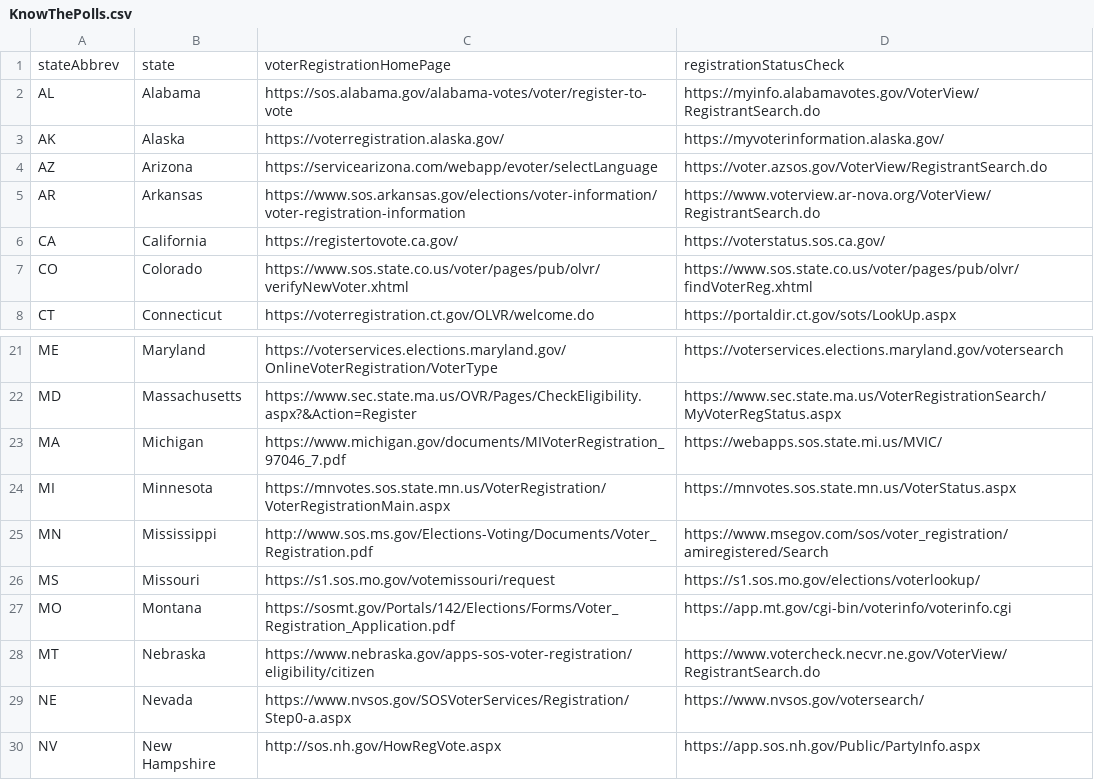
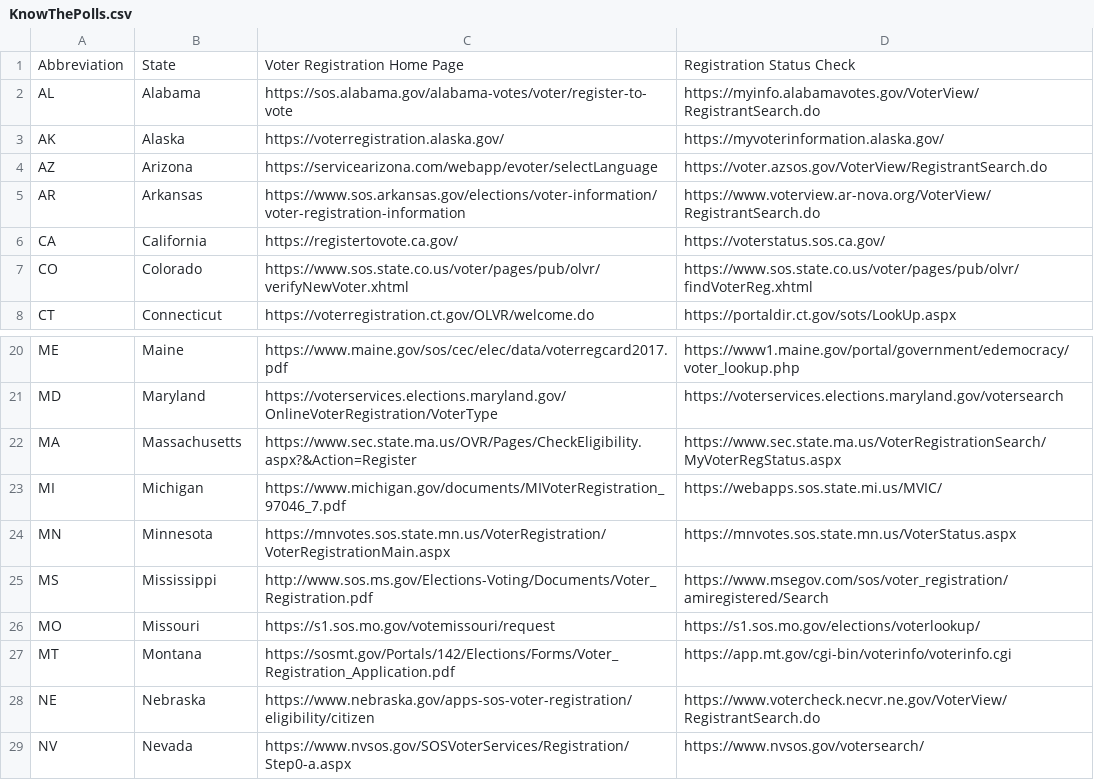
Before and after one commit to devonlambert/votingapp, a CSV file: public/data/KnowThePolls.csv, drawn as a sheet; only a part is shown, gaps mark what is left out; removed rows and columns are numbered as before the commit, all else as after; the diff covers the shown part only; the diff names each change by its address in the sheet, - before the commit and + after, or states it on an @@ line.

Commit message:
Fixes error in Poll Data

```diff
--- a/public/data/KnowThePolls.csv
+++ b/public/data/KnowThePolls.csv
-row 1: stateAbbrev | state | voterRegistrationHomePage | registrationStatusCheck
+row 1: Abbreviation | State | Voter Registration Home Page | Registration Status Check
-B20: Maryland
+B20: Maine
-C20: https://voterservices.elections.maryland.gov/OnlineVoterRegistration/VoterType
+C20: https://www.maine.gov/sos/cec/elec/data/voterregcard2017.pdf
-D20: https://voterservices.elections.maryland.gov/votersearch
+D20: https://www1.maine.gov/portal/government/edemocracy/voter_lookup.php
-B21: Massachusetts
+B21: Maryland
-C21: https://www.sec.state.ma.us/OVR/Pages/CheckEligibility.aspx?&Action=Register
+C21: https://voterservices.elections.maryland.gov/OnlineVoterRegistration/VoterType
-D21: https://www.sec.state.ma.us/VoterRegistrationSearch/MyVoterRegStatus.aspx
+D21: https://voterservices.elections.maryland.gov/votersearch
-B22: Michigan
+B22: Massachusetts
-C22: https://www.michigan.gov/documents/MIVoterRegistration_97046_7.pdf
+C22: https://www.sec.state.ma.us/OVR/Pages/CheckEligibility.aspx?&Action=Register
-D22: https://webapps.sos.state.mi.us/MVIC/
+D22: https://www.sec.state.ma.us/VoterRegistrationSearch/MyVoterRegStatus.aspx
-B23: Minnesota
+B23: Michigan
-C23: https://mnvotes.sos.state.mn.us/VoterRegistration/VoterRegistrationMain.aspx
+C23: https://www.michigan.gov/documents/MIVoterRegistration_97046_7.pdf
-D23: https://mnvotes.sos.state.mn.us/VoterStatus.aspx
+D23: https://webapps.sos.state.mi.us/MVIC/
-B24: Mississippi
+B24: Minnesota
-C24: http://www.sos.ms.gov/Elections-Voting/Documents/Voter_Registration.pdf
+C24: https://mnvotes.sos.state.mn.us/VoterRegistration/VoterRegistrationMain.aspx
-D24: https://www.msegov.com/sos/voter_registration/amiregistered/Search
+D24: https://mnvotes.sos.state.mn.us/VoterStatus.aspx
-B25: Missouri
+B25: Mississippi
-C25: https://s1.sos.mo.gov/votemissouri/request
+C25: http://www.sos.ms.gov/Elections-Voting/Documents/Voter_Registration.pdf
-D25: https://s1.sos.mo.gov/elections/voterlookup/
+D25: https://www.msegov.com/sos/voter_registration/amiregistered/Search
-B26: Montana
+B26: Missouri
-C26: https://sosmt.gov/Portals/142/Elections/Forms/Voter_Registration_Application.pdf
+C26: https://s1.sos.mo.gov/votemissouri/request
-D26: https://app.mt.gov/cgi-bin/voterinfo/voterinfo.cgi
+D26: https://s1.sos.mo.gov/elections/voterlookup/
-B27: Nebraska
+B27: Montana
-C27: https://www.nebraska.gov/apps-sos-voter-registration/eligibility/citizen
+C27: https://sosmt.gov/Portals/142/Elections/Forms/Voter_Registration_Application.pdf
-D27: https://www.votercheck.necvr.ne.gov/VoterView/RegistrantSearch.do
+D27: https://app.mt.gov/cgi-bin/voterinfo/voterinfo.cgi
-B28: Nevada
+B28: Nebraska
-C28: https://www.nvsos.gov/SOSVoterServices/Registration/Step0-a.aspx
+C28: https://www.nebraska.gov/apps-sos-voter-registration/eligibility/citizen
-D28: https://www.nvsos.gov/votersearch/
+D28: https://www.votercheck.necvr.ne.gov/VoterView/RegistrantSearch.do
-B29: New Hampshire
+B29: Nevada
-C29: http://sos.nh.gov/HowRegVote.aspx
+C29: https://www.nvsos.gov/SOSVoterServices/Registration/Step0-a.aspx
-D29: https://app.sos.nh.gov/Public/PartyInfo.aspx
+D29: https://www.nvsos.gov/votersearch/
```
Also changed, not shown: 1 added row, 1 removed row and 87 edited cells elsewhere in this file, 3 other files.
